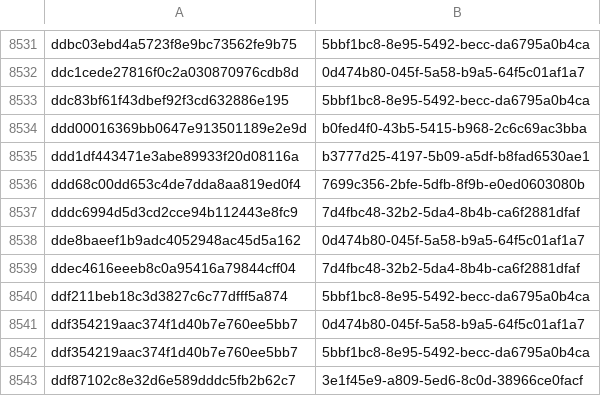
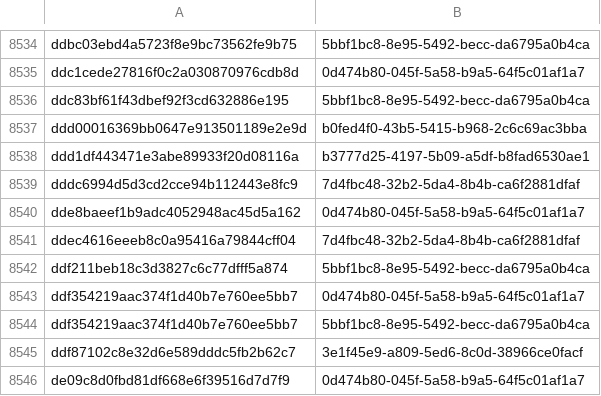
Before and after one commit to AliceGrey/c2magnet-feed, a CSV file: misp/hashes.csv, drawn as a sheet; only a part is shown, gaps mark what is left out; the shorter side is filled out with more unchanged rows; the diff covers the shown part only.

```diff
--- a/misp/hashes.csv
+++ b/misp/hashes.csv
@@ -8535,3 +8538,2 @@ ddd00016369bb0647e913501189e2e9d,b0fed4f0-43b5-5415-b968-2c6c69ac3bba
 ddd1df443471e3abe89933f20d08116a,b3777d25-4197-5b09-a5df-b8fad6530ae1
-ddd68c00dd653c4de7dda8aa819ed0f4,7699c356-2bfe-5dfb-8f9b-e0ed0603080b
 dddc6994d5d3cd2cce94b112443e8fc9,7d4fbc48-32b2-5da4-8b4b-ca6f2881dfaf
```
Also changed, not shown: 4 added rows and 1 removed row elsewhere in this file, 30 other files.
